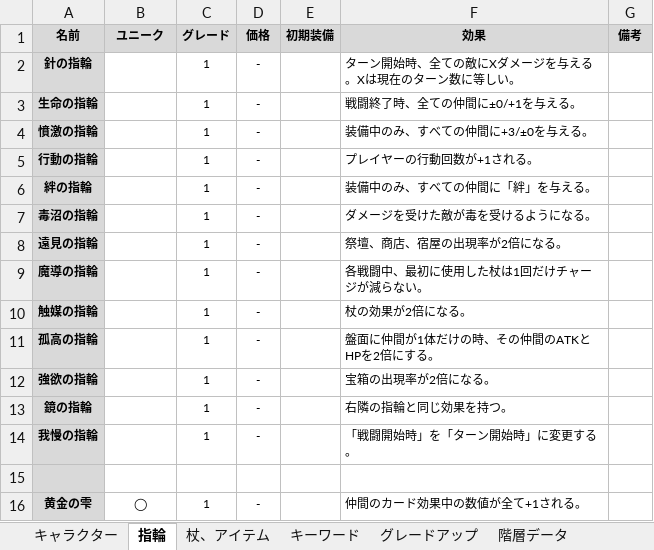
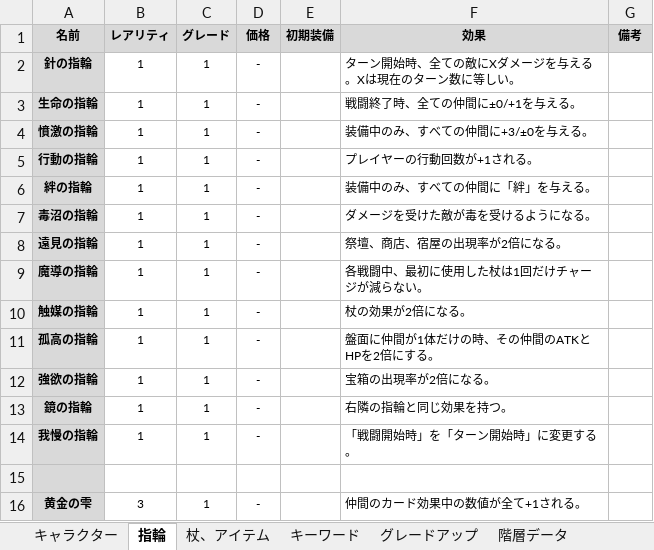
Before and after one commit to Yuki-fa/Vesselbound, an Excel workbook: js/Vesselbound_data.xlsx, sheet 指輪, drawn as a sheet; values as stored, in another font and other column widths than the file's, no borders; charts and pictures not drawn; the diff names each change by its address in the sheet, - before the commit and + after, or states it on an @@ line.

```diff
--- a/js/Vesselbound_data.xlsx (sheet 指輪)
+++ b/js/Vesselbound_data.xlsx (sheet 指輪)
-B1: ユニーク
+B1: レアリティ
-B2:B14 (レアリティ): (empty)
+B2:B14 (レアリティ): 1
-B16 (レアリティ): ◯
+B16 (レアリティ): 3
```
Also changed, not shown: sheet 杖、アイテム, sheet キャラクター, 3 other files.
